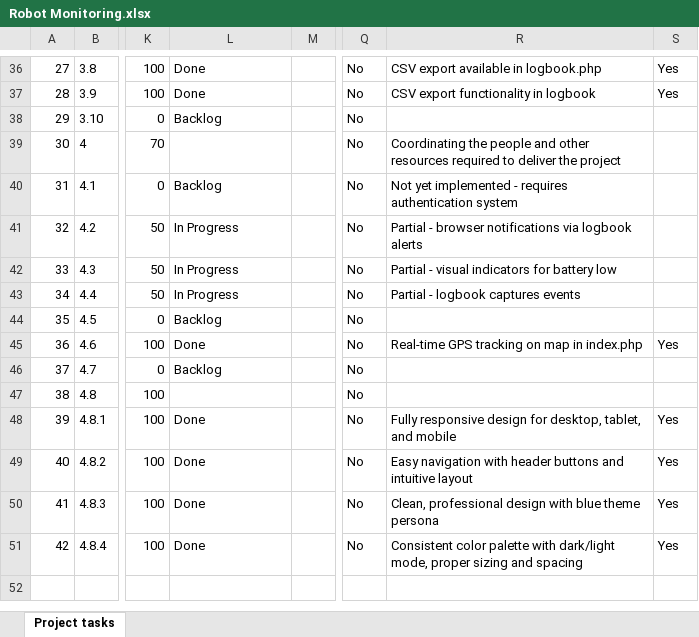
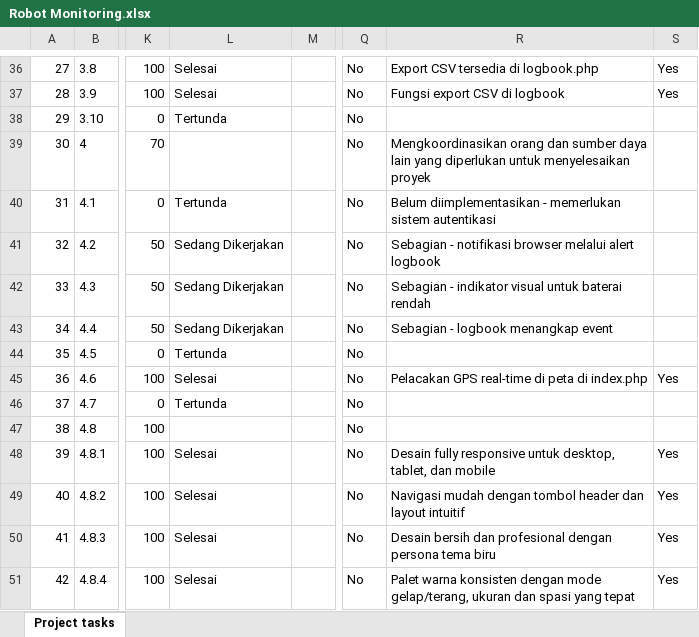
Before and after one commit to RizkiTriamadewa/robot-navigasi, an Excel workbook: Robot Monitoring.xlsx, sheet Project tasks, drawn as a sheet; only a part is shown, gaps mark what is left out; values as stored, in another font and other column widths than the file's, no borders; the diff covers the shown part only; the diff names each change by its address in the sheet, - before the commit and + after, or states it on an @@ line.

```diff
--- a/Robot Monitoring.xlsx (sheet Project tasks)
+++ b/Robot Monitoring.xlsx (sheet Project tasks)
-L36:L37: Done
+L36:L37: Selesai
-R36: CSV export available in logbook.php
+R36: Export CSV tersedia di logbook.php
-R37: CSV export functionality in logbook
+R37: Fungsi export CSV di logbook
-L38: Backlog
+L38: Tertunda
-R39: Coordinating the people and other resources required to deliver the project
+R39: Mengkoordinasikan orang dan sumber daya lain yang diperlukan untuk menyelesaikan proyek
-L40: Backlog
+L40: Tertunda
-R40: Not yet implemented - requires authentication system
+R40: Belum diimplementasikan - memerlukan sistem autentikasi
-L41:L43: In Progress
+L41:L43: Sedang Dikerjakan
-R41: Partial - browser notifications via logbook alerts
+R41: Sebagian - notifikasi browser melalui alert logbook
-R42: Partial - visual indicators for battery low
+R42: Sebagian - indikator visual untuk baterai rendah
-R43: Partial - logbook captures events
+R43: Sebagian - logbook menangkap event
-L44: Backlog
+L44: Tertunda
-L45: Done
+L45: Selesai
-R45: Real-time GPS tracking on map in index.php
+R45: Pelacakan GPS real-time di peta di index.php
-L46: Backlog
+L46: Tertunda
-L48:L51: Done
+L48:L51: Selesai
-R48: Fully responsive design for desktop, tablet, and mobile
+R48: Desain fully responsive untuk desktop, tablet, dan mobile
-R49: Easy navigation with header buttons and intuitive layout
+R49: Navigasi mudah dengan tombol header dan layout intuitif
-R50: Clean, professional design with blue theme persona
+R50: Desain bersih dan profesional dengan persona tema biru
-R51: Consistent color palette with dark/light mode, proper sizing and spacing
+R51: Palet warna konsisten dengan mode gelap/terang, ukuran dan spasi yang tepat
```
Also changed, not shown: 48 edited cells elsewhere in this sheet.
